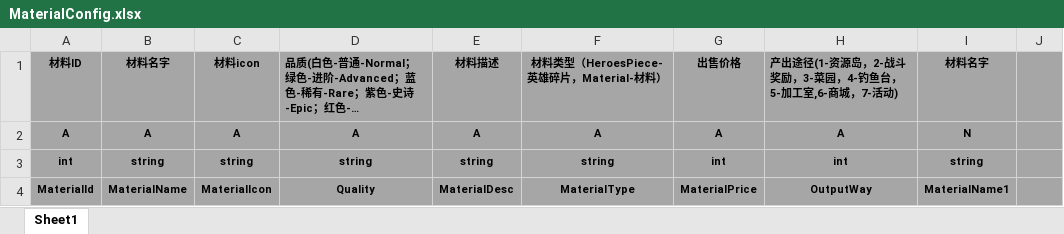
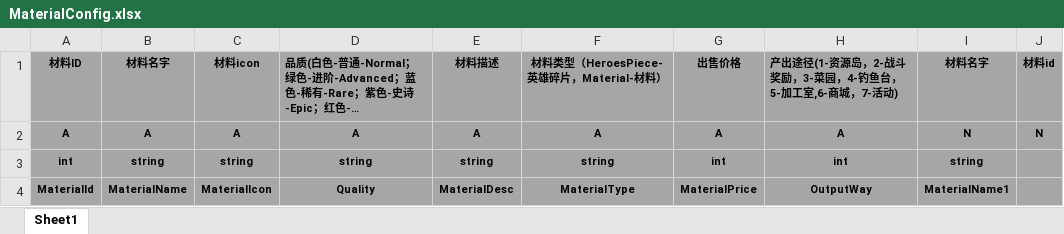
Before and after one commit to tkonexhh/LegendOfPirate, an Excel workbook: Tables/Sources/gameplay/MaterialConfig.xlsx, sheet Sheet1, drawn as a sheet; only a part is shown; long unchanged cells end in …; values as stored, in another font and other column widths than the file's, no borders; the diff names each change by its address in the sheet, - before the commit and + after, or states it on an @@ line.

```diff
--- a/Tables/Sources/gameplay/MaterialConfig.xlsx (sheet Sheet1)
+++ b/Tables/Sources/gameplay/MaterialConfig.xlsx (sheet Sheet1)
-J1: (empty)
+J1: 材料id
-J2 (材料id): (empty)
+J2 (材料id): N
```
Also changed, not shown: Tables/Sources/gameplay/EquipmentConfig.xlsx, Tables/Sources/gameplay/Facility/FacilityProcessingRoom.xlsx.
